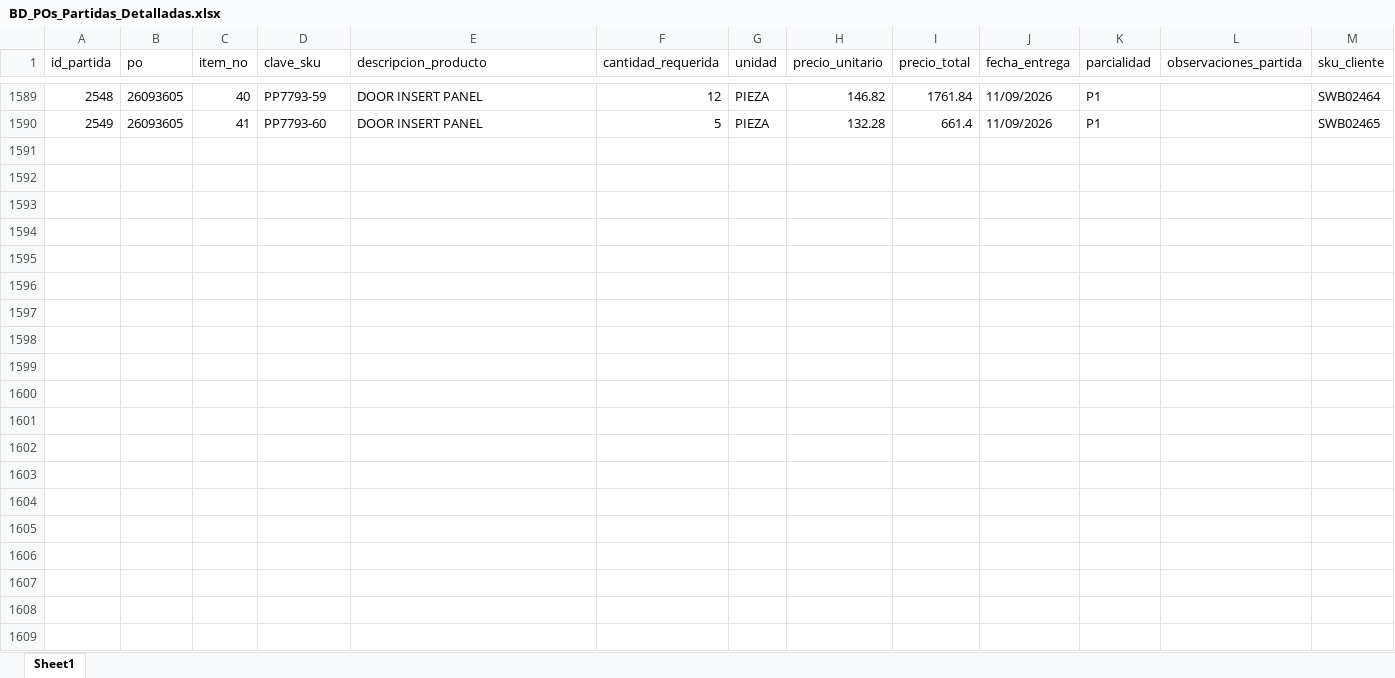
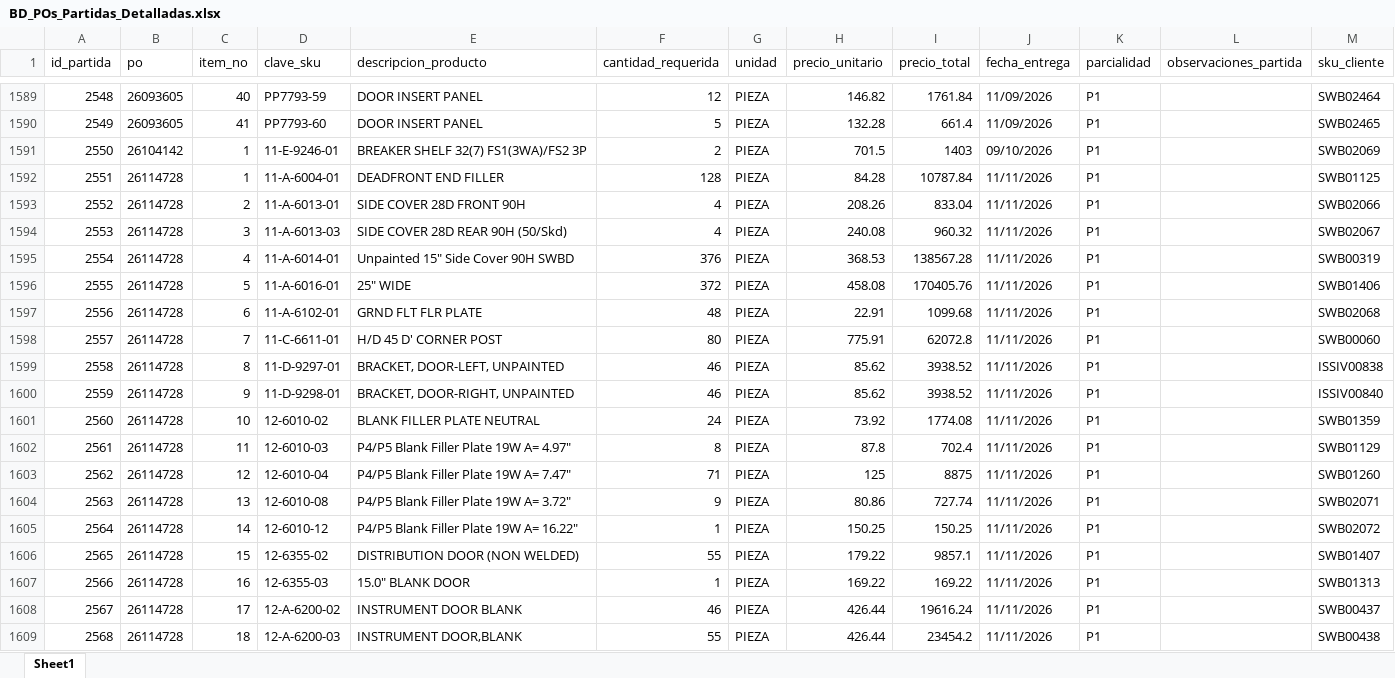
Before and after one commit to jesusalbertomoraleslopez-byte/sigrama_po_tracker, an Excel workbook: data/BD_POs_Partidas_Detalladas.xlsx, sheet Sheet1, drawn as a sheet; only a part is shown, gaps mark what is left out; values as stored, in another font and other column widths than the file's, no borders; the diff covers the shown part only; the diff names each change by its address in the sheet, - before the commit and + after, or states it on an @@ line.

```diff
--- a/data/BD_POs_Partidas_Detalladas.xlsx (sheet Sheet1)
+++ b/data/BD_POs_Partidas_Detalladas.xlsx (sheet Sheet1)
+row 1591: 2550 | 26104142 | 1 | 11-E-9246-01 | BREAKER SHELF 32(7) FS1(3WA)/FS2 3P | 2 | PIEZA | 701.5 | 1403 | 09/10/2026 | P1 |  | SWB02069
+row 1592: 2551 | 26114728 | 1 | 11-A-6004-01 | DEADFRONT END FILLER | 128 | PIEZA | 84.28 | 10787.84 | 11/11/2026 | P1 |  | SWB01125
+row 1593: 2552 | 26114728 | 2 | 11-A-6013-01 | SIDE COVER 28D FRONT 90H | 4 | PIEZA | 208.26 | 833.04 | 11/11/2026 | P1 |  | SWB02066
+row 1594: 2553 | 26114728 | 3 | 11-A-6013-03 | SIDE COVER 28D REAR 90H (50/Skd) | 4 | PIEZA | 240.08 | 960.32 | 11/11/2026 | P1 |  | SWB02067
+row 1595: 2554 | 26114728 | 4 | 11-A-6014-01 | Unpainted 15" Side Cover 90H SWBD | 376 | PIEZA | 368.53 | 138567.28 | 11/11/2026 | P1 |  | SWB00319
+row 1596: 2555 | 26114728 | 5 | 11-A-6016-01 | 25" WIDE | 372 | PIEZA | 458.08 | 170405.76 | 11/11/2026 | P1 |  | SWB01406
+row 1597: 2556 | 26114728 | 6 | 11-A-6102-01 | GRND FLT FLR PLATE | 48 | PIEZA | 22.91 | 1099.68 | 11/11/2026 | P1 |  | SWB02068
+row 1598: 2557 | 26114728 | 7 | 11-C-6611-01 | H/D 45 D' CORNER POST | 80 | PIEZA | 775.91 | 62072.8 | 11/11/2026 | P1 |  | SWB00060
+row 1599: 2558 | 26114728 | 8 | 11-D-9297-01 | BRACKET, DOOR-LEFT, UNPAINTED | 46 | PIEZA | 85.62 | 3938.52 | 11/11/2026 | P1 |  | ISSIV00838
+row 1600: 2559 | 26114728 | 9 | 11-D-9298-01 | BRACKET, DOOR-RIGHT, UNPAINTED | 46 | PIEZA | 85.62 | 3938.52 | 11/11/2026 | P1 |  | ISSIV00840
+row 1601: 2560 | 26114728 | 10 | 12-6010-02 | BLANK FILLER PLATE NEUTRAL | 24 | PIEZA | 73.92 | 1774.08 | 11/11/2026 | P1 |  | SWB01359
+row 1602: 2561 | 26114728 | 11 | 12-6010-03 | P4/P5 Blank Filler Plate 19W A= 4.97" | 8 | PIEZA | 87.8 | 702.4 | 11/11/2026 | P1 |  | SWB01129
+row 1603: 2562 | 26114728 | 12 | 12-6010-04 | P4/P5 Blank Filler Plate 19W A= 7.47" | 71 | PIEZA | 125 | 8875 | 11/11/2026 | P1 |  | SWB01260
+row 1604: 2563 | 26114728 | 13 | 12-6010-08 | P4/P5 Blank Filler Plate 19W A= 3.72" | 9 | PIEZA | 80.86 | 727.74 | 11/11/2026 | P1 |  | SWB02071
+row 1605: 2564 | 26114728 | 14 | 12-6010-12 | P4/P5 Blank Filler Plate 19W A= 16.22" | 1 | PIEZA | 150.25 | 150.25 | 11/11/2026 | P1 |  | SWB02072
+row 1606: 2565 | 26114728 | 15 | 12-6355-02 | DISTRIBUTION DOOR (NON WELDED) | 55 | PIEZA | 179.22 | 9857.1 | 11/11/2026 | P1 |  | SWB01407
+row 1607: 2566 | 26114728 | 16 | 12-6355-03 | 15.0" BLANK DOOR | 1 | PIEZA | 169.22 | 169.22 | 11/11/2026 | P1 |  | SWB01313
+row 1608: 2567 | 26114728 | 17 | 12-A-6200-02 | INSTRUMENT DOOR BLANK | 46 | PIEZA | 426.44 | 19616.24 | 11/11/2026 | P1 |  | SWB00437
+row 1609: 2568 | 26114728 | 18 | 12-A-6200-03 | INSTRUMENT DOOR,BLANK | 55 | PIEZA | 426.44 | 23454.2 | 11/11/2026 | P1 |  | SWB00438
```
Also changed, not shown: 88 added rows elsewhere in this sheet, data/BD_Requerimientos_POs.xlsx, data/sync_databases/BD_Detalle_Tarimas.xlsx, 11 other files.
